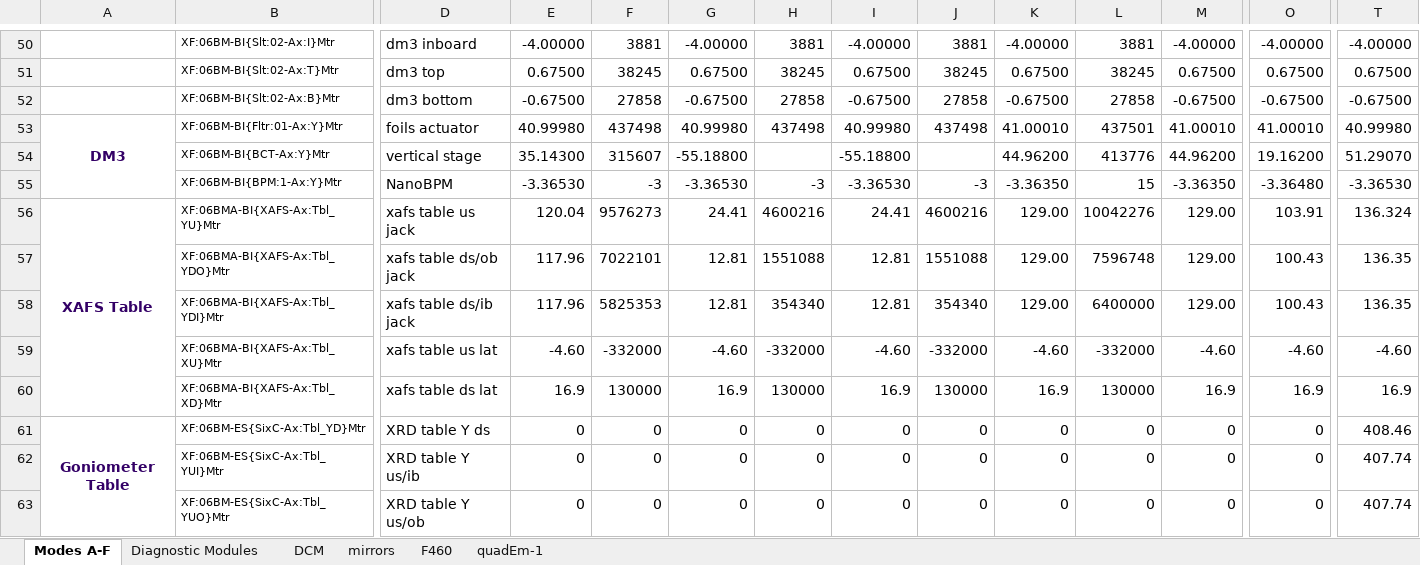
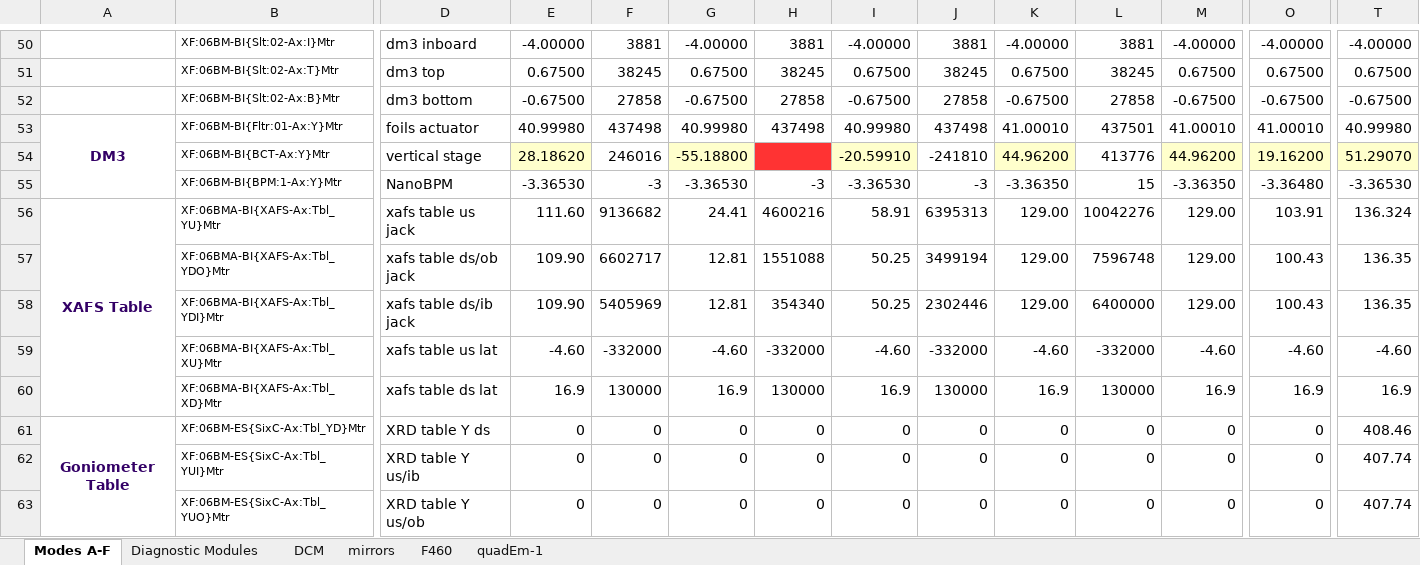
Before and after one commit to NSLS-II-BMM/BMM-beamline-configuration, an Excel workbook: Modes.xlsx, sheet Modes A-F, drawn as a sheet; only a part is shown, gaps mark what is left out; values as stored, in another font and other column widths than the file's, no borders; the diff covers the shown part only; the diff names each change by its address in the sheet, - before the commit and + after, or states it on an @@ line.

Commit message:
update modes and cheatsheet

```diff
--- a/Modes.xlsx (sheet Modes A-F)
+++ b/Modes.xlsx (sheet Modes A-F)
-E54: 35.14300
+E54: 28.18620
-E54 fill: none
+E54 fill: #FFFFCC
-F54: 315607
+F54: 246016
-G54 fill: none
+G54 fill: #FFFFCC
-H54 fill: none
+H54 fill: #FF3333
-I54: -55.18800
+I54: -20.59910
-I54 fill: none
+I54 fill: #FFFFCC
-J54: (empty)
+J54: -241810
-K54 fill: none
+K54 fill: #FFFFCC
-M54 fill: none
+M54 fill: #FFFFCC
-O54 fill: none
+O54 fill: #FFFFCC
-T54 fill: none
+T54 fill: #FFFFCC
-E56: 120.04
+E56: 111.60
-F56: 9576273
+F56: 9136682
-I56: 24.41
+I56: 58.91
-J56: 4600216
+J56: 6395313
-E57:E58: 117.96
+E57:E58: 109.90
-F57: 7022101
+F57: 6602717
-I57:I58: 12.81
+I57:I58: 50.25
-J57: 1551088
+J57: 3499194
-F58: 5825353
+F58: 5405969
-J58: 354340
+J58: 2302446
```
Also changed, not shown: 51 edited cells and cell formats elsewhere in this sheet, sheet mirrors, 2 other files.
